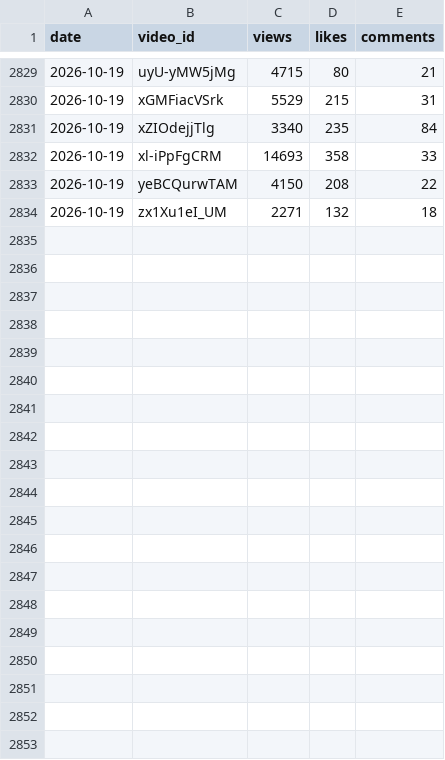
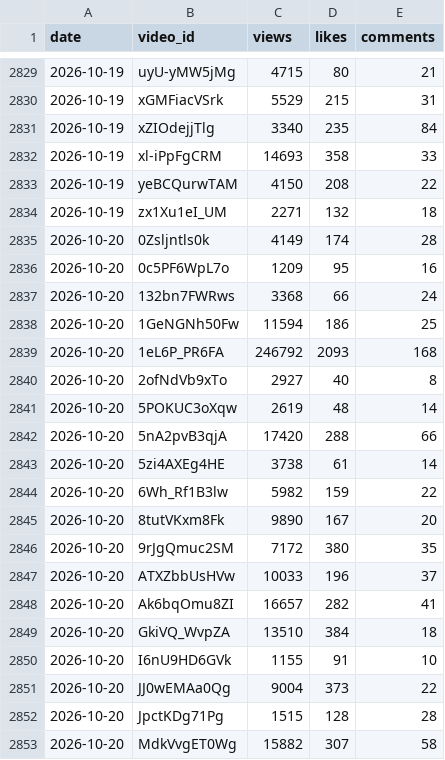
Before and after one commit to modius/dungeon-dive, a CSV file: stats_history/2026-10.csv, drawn as a sheet; only a part is shown, gaps mark what is left out; the diff covers the shown part only; the diff names each change by its address in the sheet, - before the commit and + after, or states it on an @@ line.

```diff
--- a/stats_history/2026-10.csv
+++ b/stats_history/2026-10.csv
+row 2835: 2026-10-20 | 0Zsljntls0k | 4149 | 174 | 28
+row 2836: 2026-10-20 | 0c5PF6WpL7o | 1209 | 95 | 16
+row 2837: 2026-10-20 | 132bn7FWRws | 3368 | 66 | 24
+row 2838: 2026-10-20 | 1GeNGNh50Fw | 11594 | 186 | 25
+row 2839: 2026-10-20 | 1eL6P_PR6FA | 246792 | 2093 | 168
+row 2840: 2026-10-20 | 2ofNdVb9xTo | 2927 | 40 | 8
+row 2841: 2026-10-20 | 5POKUC3oXqw | 2619 | 48 | 14
+row 2842: 2026-10-20 | 5nA2pvB3qjA | 17420 | 288 | 66
+row 2843: 2026-10-20 | 5zi4AXEg4HE | 3738 | 61 | 14
+row 2844: 2026-10-20 | 6Wh_Rf1B3lw | 5982 | 159 | 22
+row 2845: 2026-10-20 | 8tutVKxm8Fk | 9890 | 167 | 20
+row 2846: 2026-10-20 | 9rJgQmuc2SM | 7172 | 380 | 35
+row 2847: 2026-10-20 | ATXZbbUsHVw | 10033 | 196 | 37
+row 2848: 2026-10-20 | Ak6bqOmu8ZI | 16657 | 282 | 41
+row 2849: 2026-10-20 | GkiVQ_WvpZA | 13510 | 384 | 18
+row 2850: 2026-10-20 | I6nU9HD6GVk | 1155 | 91 | 10
+row 2851: 2026-10-20 | JJ0wEMAa0Qg | 9004 | 373 | 22
+row 2852: 2026-10-20 | JpctKDg71Pg | 1515 | 128 | 28
+row 2853: 2026-10-20 | MdkVvgET0Wg | 15882 | 307 | 58
```
Also changed, not shown: 20 added rows elsewhere in this file, 3 other files.
